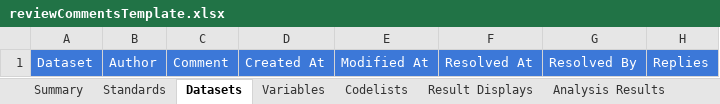
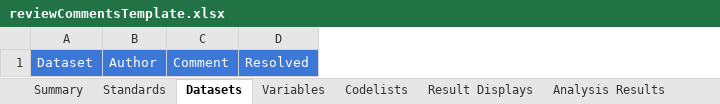
Before and after one commit to defineEditor/editor, an Excel workbook: app/static/templates/reviewCommentsTemplate.xlsx, sheet Datasets, drawn as a sheet; values as stored, in another font and other column widths than the file's, no borders; removed rows and columns are numbered as before the commit, all else as after; the diff names each change by its address in the sheet, - before the commit and + after, or states it on an @@ line.

```diff
--- a/app/static/templates/reviewCommentsTemplate.xlsx (sheet Datasets)
+++ b/app/static/templates/reviewCommentsTemplate.xlsx (sheet Datasets)
-column D, row 1: Created At
-column E, row 1: Modified At
-column F, row 1: Resolved At
-column G, row 1: Resolved By
-column H, row 1: Replies
+column D, row 1: Resolved
```
Also changed, not shown: sheet Codelists, sheet Variables, sheet Result Displays, sheet Analysis Results, sheet Standards, sheet Summary, other sheet tabs, 3 other files.
